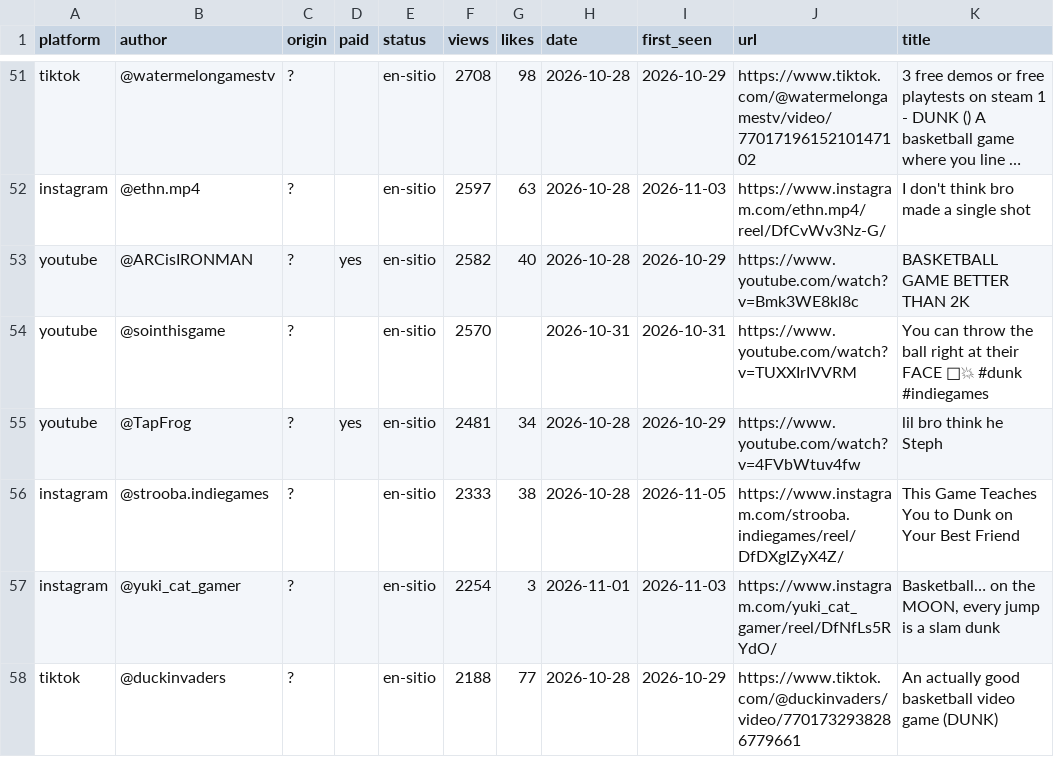
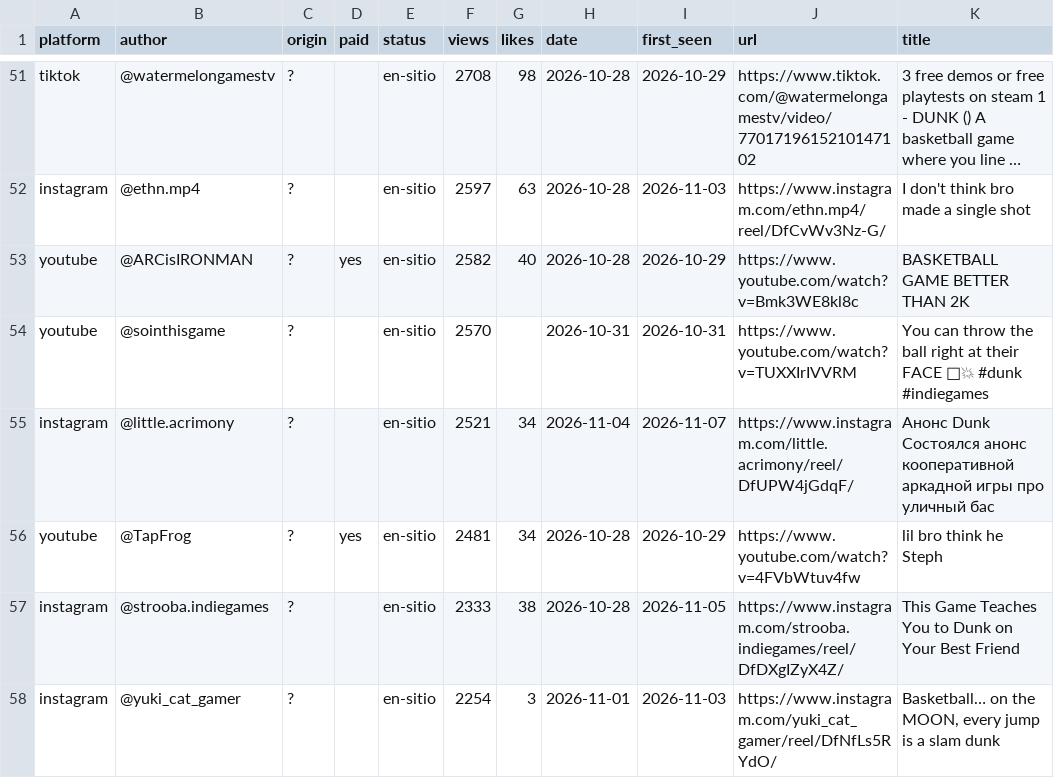
Before and after one commit to gameskatapult-dot/squad-dunk-press-kit, a CSV file: tools/radar/posts.csv, drawn as a sheet; only a part is shown, gaps mark what is left out; the shorter side is filled out with more unchanged rows; long unchanged cells end in ….

```diff
--- a/tools/radar/posts.csv
+++ b/tools/radar/posts.csv
@@ -54,2 +54,3 @@ youtube,@ARCisIRONMAN,?,yes,en-sitio,2582,40,2026-10-28,2026-10-29,https://www.y
 youtube,@sointhisgame,?,,en-sitio,2570,,2026-10-31,2026-10-31,https://www.youtube.com/watch?v=TUXXIrIVVRM,"You can throw the ball right at their FACE 🏀💥 #dunk #indiegames"
+instagram,@little.acrimony,?,,en-sitio,2521,34,2026-11-04,2026-11-07,https://www.instagram.com/little.acrimony/reel/DfUPW4jGdqF/,"Анонс Dunk Состоялся анонс кооперативной аркадной игры про уличный бас"
 youtube,@TapFrog,?,yes,en-sitio,2481,34,2026-10-28,2026-10-29,https://www.youtube.com/watch?v=4FVbWtuv4fw,"lil bro think he Steph"
```
Also changed, not shown: 6 other files.
